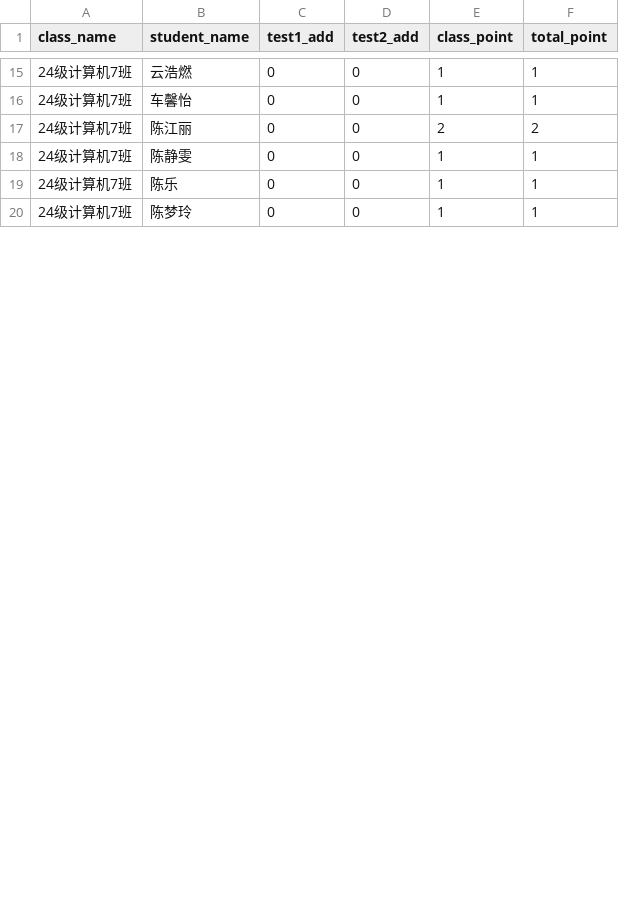
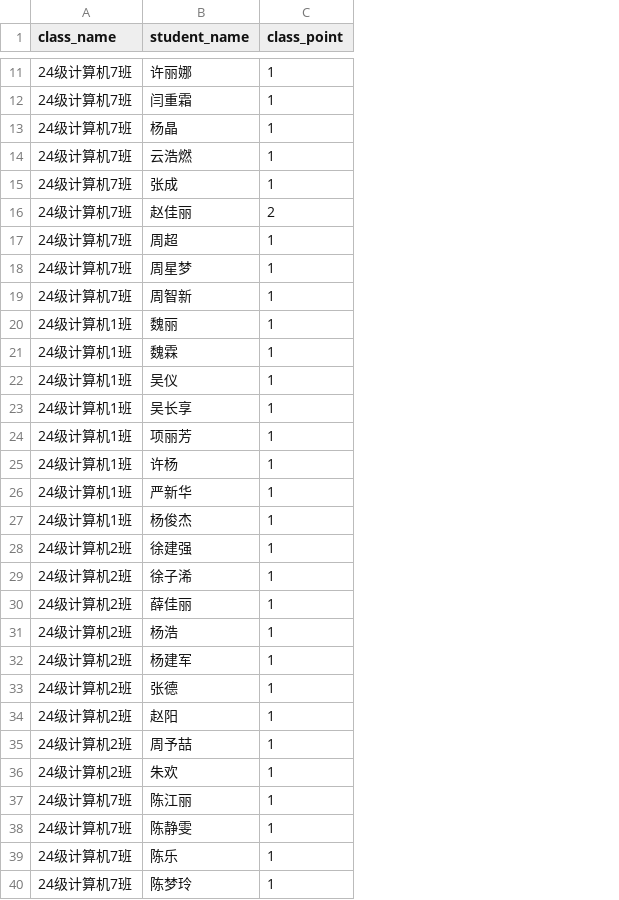
Before and after one commit to wuyong780422/ai-teach-assistant, a CSV file: student_score.csv, drawn as a sheet; only a part is shown, gaps mark what is left out; removed rows and columns are numbered as before the commit, all else as after; the diff covers the shown part only; the diff names each change by its address in the sheet, - before the commit and + after, or states it on an @@ line.

```diff
--- a/student_score.csv
+++ b/student_score.csv
-column C (test1_add), rows 15-20: all 0
-column D (test2_add), rows 15-20: all 0
-column F (total_point), rows 15-20: 1 | 1 | 2 | 1 | 1 | 1
+row 11: 24级计算机7班 | 许丽娜 | 1
+row 12: 24级计算机7班 | 闫重霜 | 1
+row 13: 24级计算机7班 | 杨晶 | 1
-B15 (student_name): 车馨怡
+B15 (student_name): 张成
+row 16: 24级计算机7班 | 赵佳丽 | 2
+row 17: 24级计算机7班 | 周超 | 1
+row 18: 24级计算机7班 | 周星梦 | 1
+row 19: 24级计算机7班 | 周智新 | 1
+row 20: 24级计算机1班 | 魏丽 | 1
+row 21: 24级计算机1班 | 魏霖 | 1
+row 22: 24级计算机1班 | 吴仪 | 1
+row 23: 24级计算机1班 | 吴长享 | 1
+row 24: 24级计算机1班 | 项丽芳 | 1
+row 25: 24级计算机1班 | 许杨 | 1
+row 26: 24级计算机1班 | 严新华 | 1
+row 27: 24级计算机1班 | 杨俊杰 | 1
+row 28: 24级计算机2班 | 徐建强 | 1
+row 29: 24级计算机2班 | 徐子浠 | 1
+row 30: 24级计算机2班 | 薛佳丽 | 1
+row 31: 24级计算机2班 | 杨浩 | 1
+row 32: 24级计算机2班 | 杨建军 | 1
+row 33: 24级计算机2班 | 张德 | 1
+row 34: 24级计算机2班 | 赵阳 | 1
+row 35: 24级计算机2班 | 周予喆 | 1
+row 36: 24级计算机2班 | 朱欢 | 1
-C37 (class_point): 2
+C37 (class_point): 1
```
Also changed, not shown: 2 added rows, 5 removed rows and 1 edited cell elsewhere in this file, question_bank.csv, student_list.csv, 8 other files.
